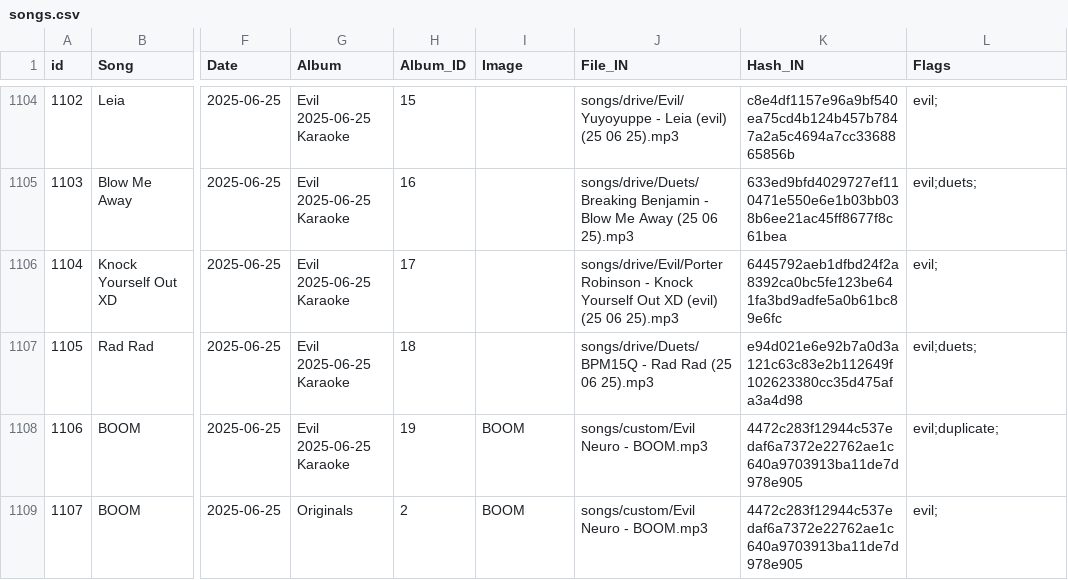
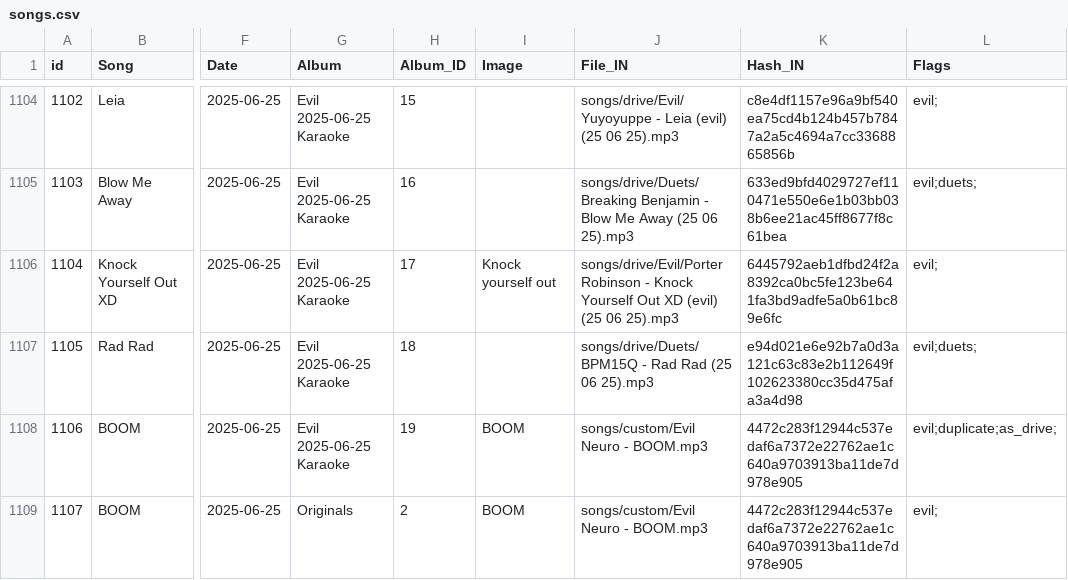
Before and after one commit to bassetmatt/Neuro-Sings, a CSV file: data/songs.csv, drawn as a sheet; only a part is shown, gaps mark what is left out; the diff names each change by its address in the sheet, - before the commit and + after, or states it on an @@ line.

```diff
--- a/data/songs.csv
+++ b/data/songs.csv
-I1106 (Image): (empty)
+I1106 (Image): Knock yourself out
-L1108 (Flags): evil;duplicate;
+L1108 (Flags): evil;duplicate;as_drive;
```
Also changed, not shown: 2 other files.
